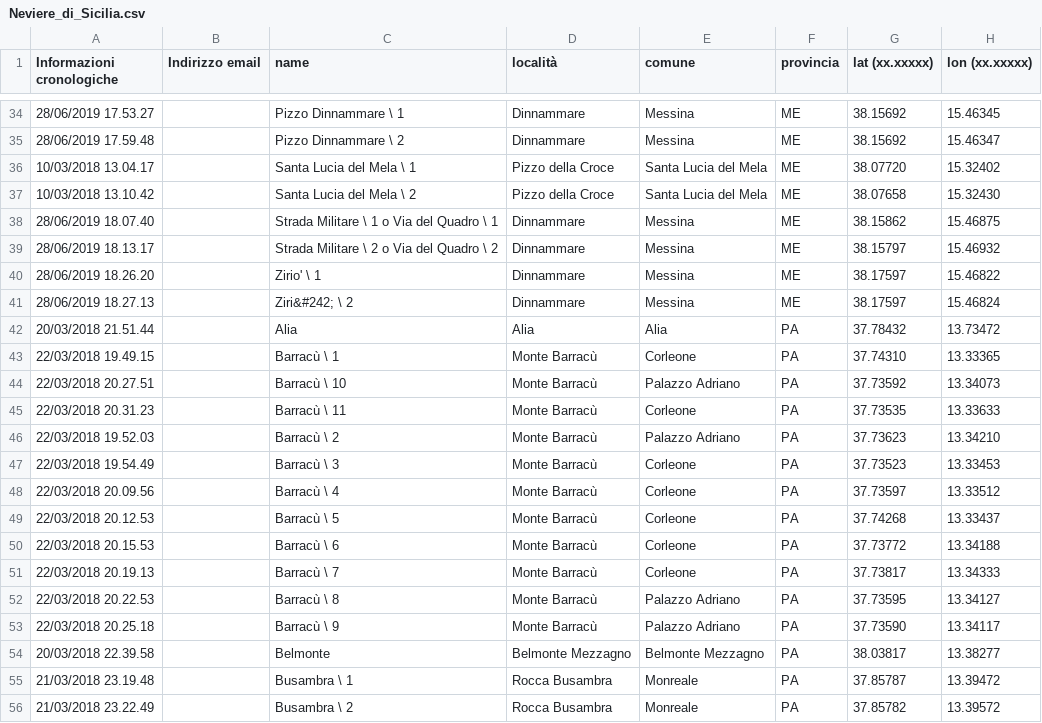
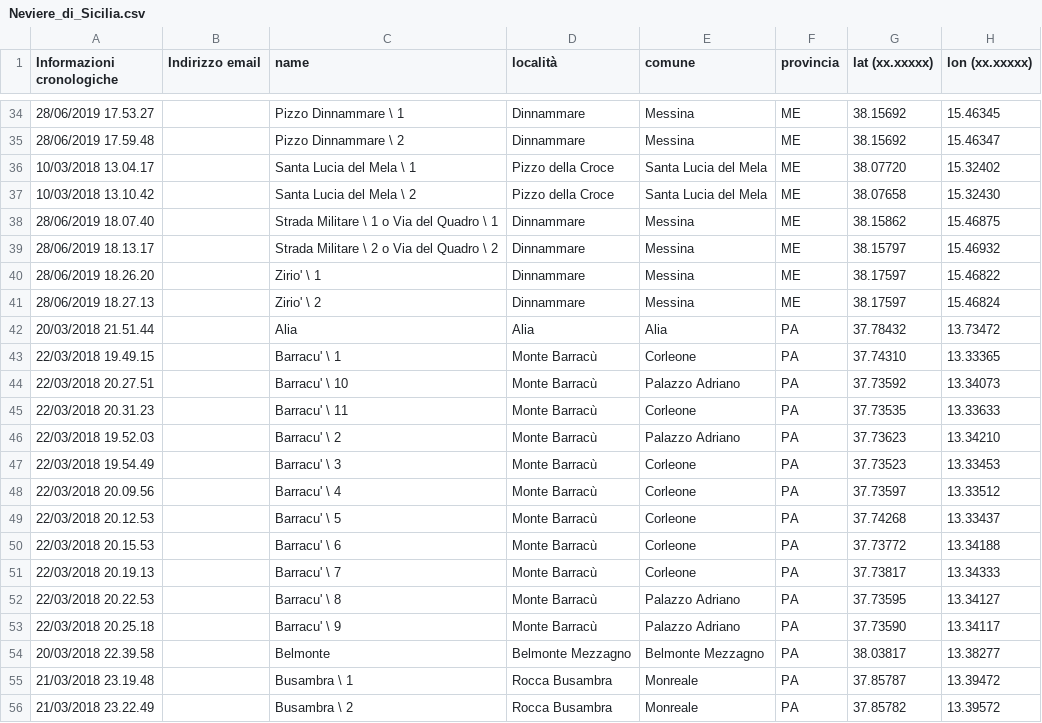
Before and after one commit to NeviereDiSicilia/nevieredisicilia.github.io, a CSV file: neviere/Neviere_di_Sicilia.csv, drawn as a sheet; only a part is shown, gaps mark what is left out; the diff names each change by its address in the sheet, - before the commit and + after, or states it on an @@ line.

Commit message:
Update Neviere_di_Sicilia.csv

```diff
--- a/neviere/Neviere_di_Sicilia.csv
+++ b/neviere/Neviere_di_Sicilia.csv
-C41 (name): Ziri&#242; \ 2
+C41 (name): Zirio' \ 2
-C43 (name): Barracù \ 1
+C43 (name): Barracu' \ 1
-C44 (name): Barracù \ 10
+C44 (name): Barracu' \ 10
-C45 (name): Barracù \ 11
+C45 (name): Barracu' \ 11
-C46 (name): Barracù \ 2
+C46 (name): Barracu' \ 2
-C47 (name): Barracù \ 3
+C47 (name): Barracu' \ 3
-C48 (name): Barracù \ 4
+C48 (name): Barracu' \ 4
-C49 (name): Barracù \ 5
+C49 (name): Barracu' \ 5
-C50 (name): Barracù \ 6
+C50 (name): Barracu' \ 6
-C51 (name): Barracù \ 7
+C51 (name): Barracu' \ 7
-C52 (name): Barracù \ 8
+C52 (name): Barracu' \ 8
-C53 (name): Barracù \ 9
+C53 (name): Barracu' \ 9
```
